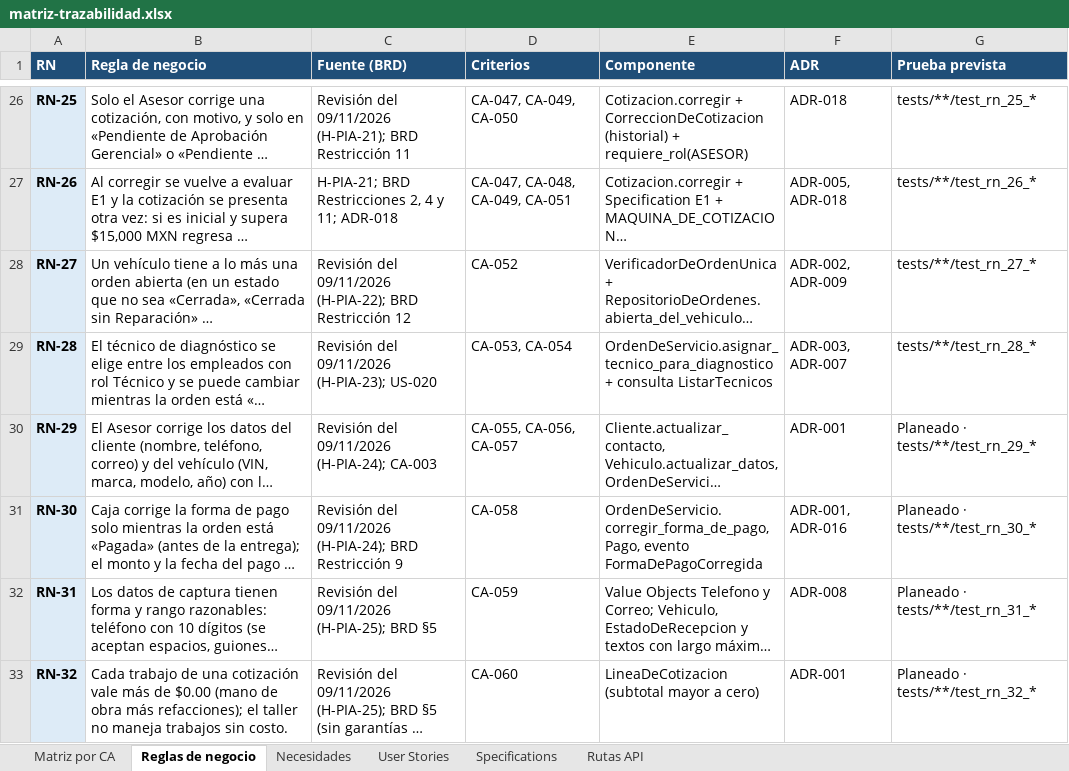
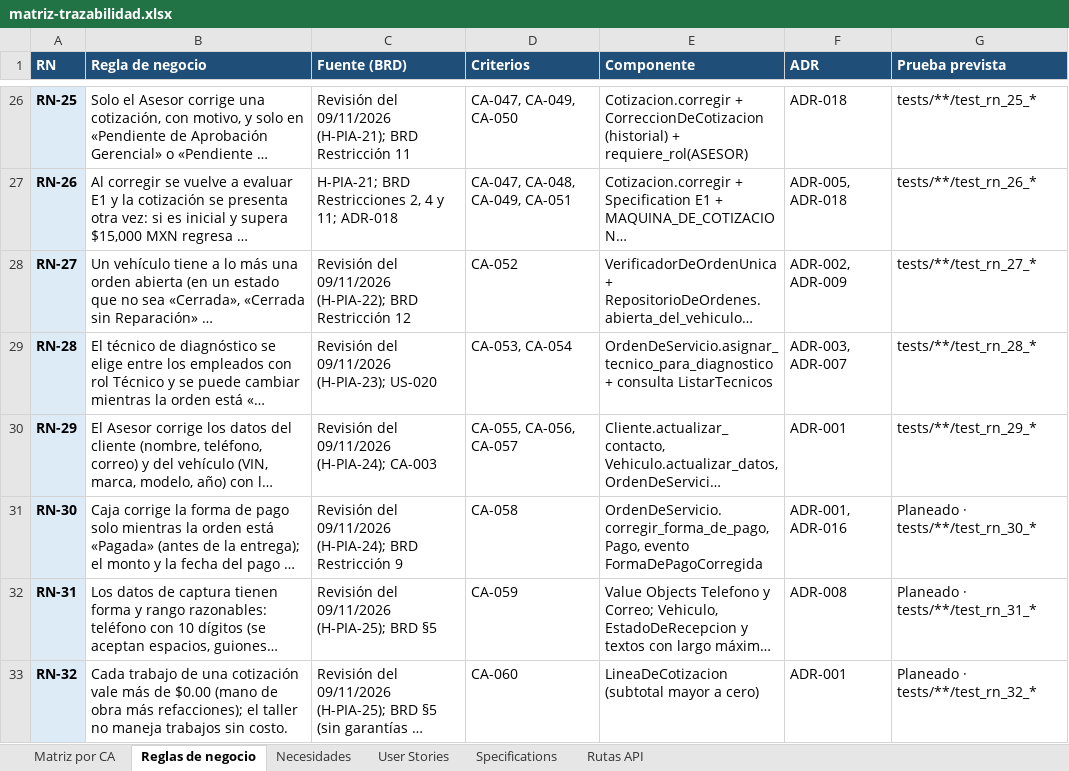
Before and after one commit to OsvaldoCMX/autofix-pro-pia, an Excel workbook: docs/trazabilidad/matriz-trazabilidad.xlsx, sheet Reglas de negocio, drawn as a sheet; only a part is shown, gaps mark what is left out; long unchanged cells end in …; values as stored, in another font and other column widths than the file's, no borders; the diff names each change by its address in the sheet, - before the commit and + after, or states it on an @@ line.

```diff
--- a/docs/trazabilidad/matriz-trazabilidad.xlsx (sheet Reglas de negocio)
+++ b/docs/trazabilidad/matriz-trazabilidad.xlsx (sheet Reglas de negocio)
-G30 (Prueba prevista): Planeado · tests/**/test_rn_29_*
+G30 (Prueba prevista): tests/**/test_rn_29_*
```
Also changed, not shown: sheet Rutas API, sheet Matriz por CA, 12 other files.
